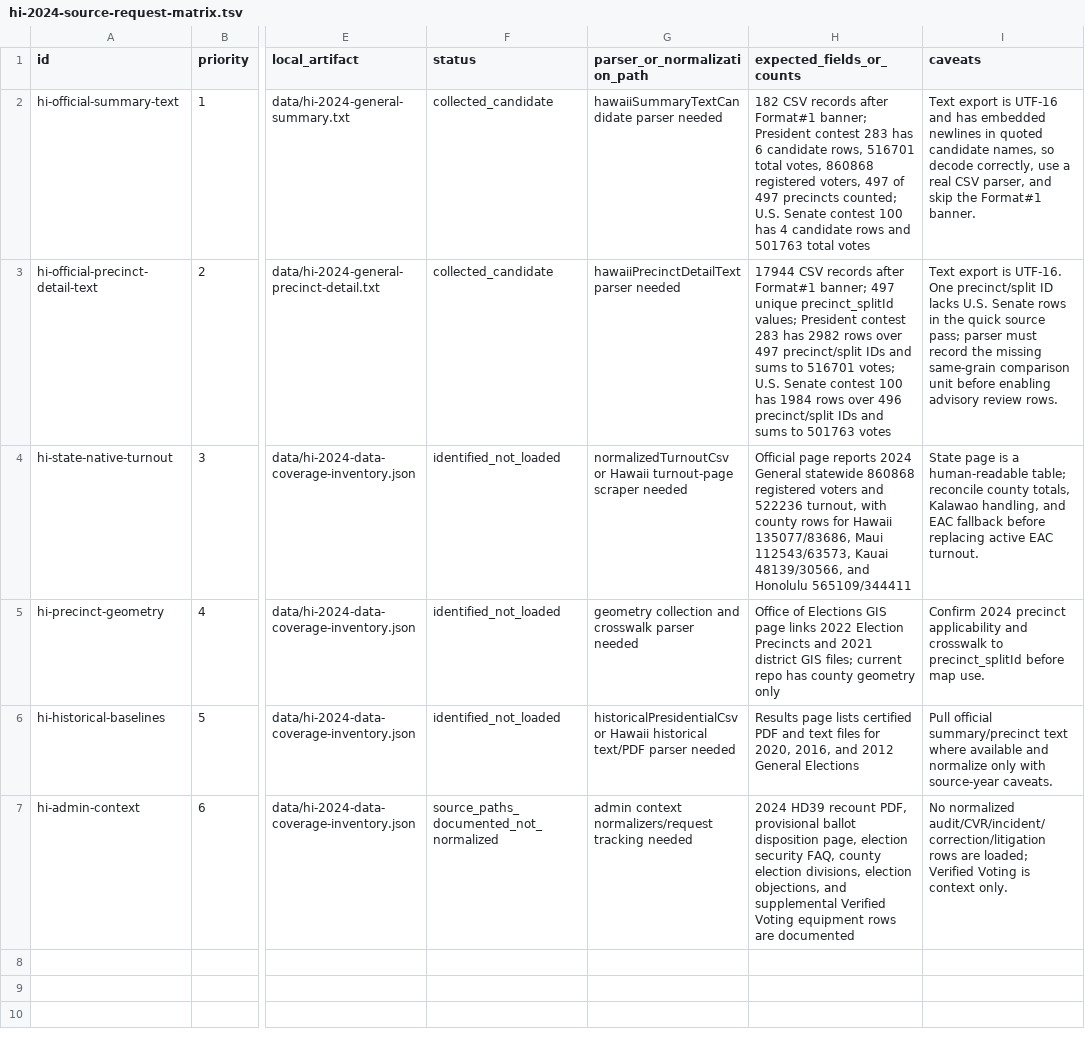
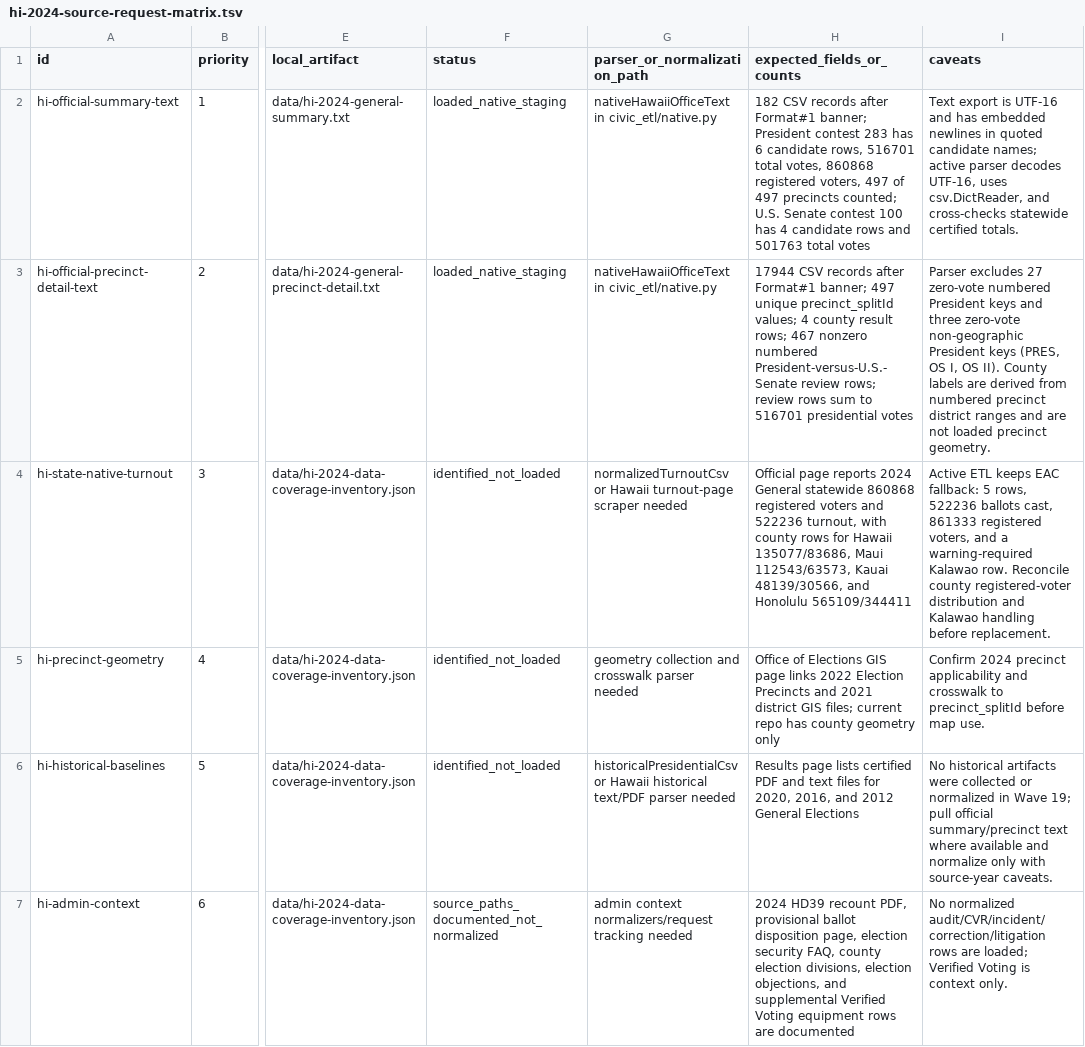
Before and after one commit to Camreyn/civicresultmaps, a TSV file: data/hi-2024-source-request-matrix.tsv, drawn as a sheet; only a part is shown, gaps mark what is left out; the diff names each change by its address in the sheet, - before the commit and + after, or states it on an @@ line.

Commit message:
Load Hawaii official text results

```diff
--- a/data/hi-2024-source-request-matrix.tsv
+++ b/data/hi-2024-source-request-matrix.tsv
-F2:F3 (status): collected_candidate
+F2:F3 (status): loaded_native_staging
-G2 (parser_or_normalization_path): hawaiiSummaryTextCandidate parser needed
+G2 (parser_or_normalization_path): nativeHawaiiOfficeText in civic_etl/native.py
-I2 (caveats): …quoted candidate names, so decode correctly, use a real CSV parser, and skip the Format#1 banner.
+I2 (caveats): …quoted candidate names; active parser decodes UTF-16, uses csv.DictReader, and cross-checks statewide certified totals.
-G3 (parser_or_normalization_path): hawaiiPrecinctDetailText parser needed
+G3 (parser_or_normalization_path): nativeHawaiiOfficeText in civic_etl/native.py
-H3 (expected_fields_or_counts): …precinct_splitId values; President contest 283 has 2982 rows over 497 precinct/split IDs and sums to 516701 votes; U.S. Senate contest 100 has 1984 rows over 496 precinct/split IDs and sums to 501763 votes
+H3 (expected_fields_or_counts): …precinct_splitId values; 4 county result rows; 467 nonzero numbered President-versus-U.S.-Senate review rows; review rows sum to 516701 presidential votes
-I3 (caveats): Text export is UTF-16. One precinct/split ID lacks U.S. Senate rows in the quick source pass; parser must record the missing same-grain comparison unit before enabling advisory review rows.
+I3 (caveats): Parser excludes 27 zero-vote numbered President keys and three zero-vote non-geographic President keys (PRES, OS I, OS II). County labels are derived from numbered precinct district ranges and are not loaded precinct geometry.
-I4 (caveats): State page is a human-readable table; reconcile county totals, Kalawao handling, and EAC fallback before replacing active EAC turnout.
+I4 (caveats): Active ETL keeps EAC fallback: 5 rows, 522236 ballots cast, 861333 registered voters, and a warning-required Kalawao row. Reconcile county registered-voter distribution and Kalawao handling before replacement.
-I6 (caveats): Pull official summary/precinct…
+I6 (caveats): No historical artifacts were collected or normalized in Wave 19; pull official summary/precinct…
```
Also changed, not shown: 8 other files.
